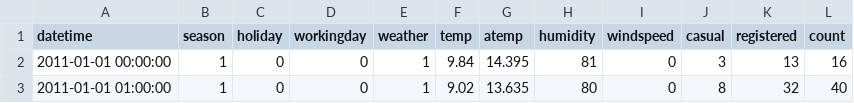
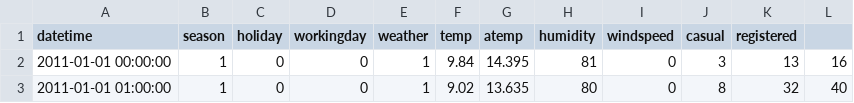
Before and after one commit to justmarkham/DAT8, a CSV file: data/bikeshare.csv, drawn as a sheet; only a part is shown.

Commit message:
Update bikeshare.csv

```diff
--- a/data/bikeshare.csv
+++ b/data/bikeshare.csv
@@ -1,2 +1,2 @@
-datetime,season,holiday,workingday,weather,temp,atemp,humidity,windspeed,casual,registered,count
+datetime,season,holiday,workingday,weather,temp,atemp,humidity,windspeed,casual,registered
 2011-01-01 00:00:00,1,0,0,1,9.84,14.395,81,0,3,13,16
```
